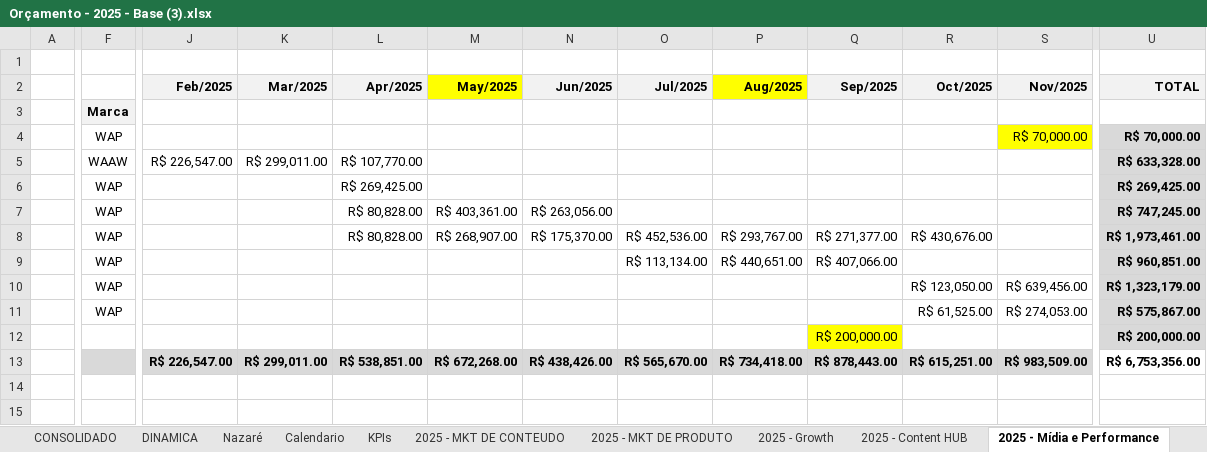
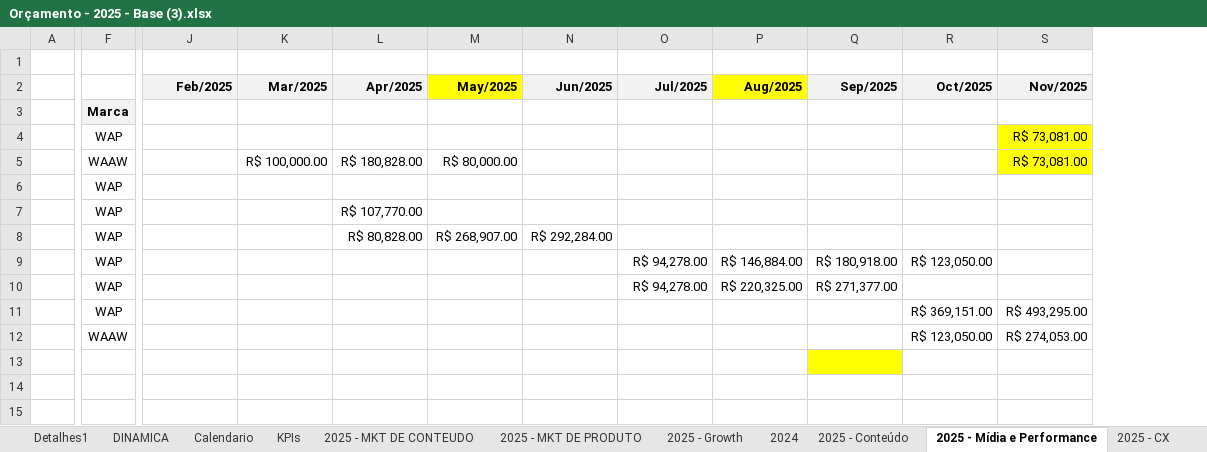
Before and after one commit to Saraivamr12/ForecastDash, an Excel workbook: Orçamento - 2025 - Base (3).xlsx, sheet 2025 - Mídia e Performance, drawn as a sheet; only a part is shown, gaps mark what is left out; values as stored, in another font and other column widths than the file's, no borders; removed rows and columns are numbered as before the commit, all else as after; rows hold the shown columns only; the diff covers the shown part only; the diff names each change by its address in the sheet, - before the commit and + after, or states it on an @@ line.

```diff
--- a/Orçamento - 2025 - Base (3).xlsx (sheet 2025 - Mídia e Performance)
+++ b/Orçamento - 2025 - Base (3).xlsx (sheet 2025 - Mídia e Performance)
-sheet tab: 2025 - Content HUB
+sheet tab: 2025 - Conteúdo
+sheet tab: 2024
-column A, empty
+column A, empty
-column U (TOTAL), rows 4-12: R$ 70,000.00 | R$ 633,328.00 | R$ 269,425.00 | R$ 747,245.00 | R$ 1,973,461.00 | R$ 960,851.00 | R$ 1,323,179.00 | R$ 575,867.00 | R$ 200,000.00
-S4 (Nov/2025): R$ 70,000.00
+S4 (Nov/2025): R$ 73,081.00
-J5 (Feb/2025): R$ 226,547.00
+J5 (Feb/2025): (empty)
-K5 (Mar/2025): R$ 299,011.00
+K5 (Mar/2025): R$ 100,000.00
-L5 (Apr/2025): R$ 107,770.00
+L5 (Apr/2025): R$ 180,828.00
-M5 (May/2025): (empty)
+M5 (May/2025): R$ 80,000.00
-S5 (Nov/2025): (empty)
+S5 (Nov/2025): R$ 73,081.00
-S5 fill: none
+S5 fill: #FFFF00
+row 6:  | WAP
-L7 (Apr/2025): R$ 269,425.00
+L7 (Apr/2025): R$ 107,770.00
-M8 (May/2025): R$ 403,361.00
+M8 (May/2025): R$ 268,907.00
-N8 (Jun/2025): R$ 263,056.00
+N8 (Jun/2025): R$ 292,284.00
-L9 (Apr/2025): R$ 80,828.00
+L9 (Apr/2025): (empty)
-M9 (May/2025): R$ 268,907.00
+M9 (May/2025): (empty)
-N9 (Jun/2025): R$ 175,370.00
+N9 (Jun/2025): (empty)
-O9 (Jul/2025): R$ 452,536.00
+O9 (Jul/2025): R$ 94,278.00
-P9 (Aug/2025): R$ 293,767.00
+P9 (Aug/2025): R$ 146,884.00
-Q9 (Sep/2025): R$ 271,377.00
+Q9 (Sep/2025): R$ 180,918.00
-R9 (Oct/2025): R$ 430,676.00
+R9 (Oct/2025): R$ 123,050.00
-O10 (Jul/2025): R$ 113,134.00
+O10 (Jul/2025): R$ 94,278.00
-P10 (Aug/2025): R$ 440,651.00
+P10 (Aug/2025): R$ 220,325.00
-Q10 (Sep/2025): R$ 407,066.00
+Q10 (Sep/2025): R$ 271,377.00
-R11 (Oct/2025): R$ 123,050.00
+R11 (Oct/2025): R$ 369,151.00
-S11 (Nov/2025): R$ 639,456.00
+S11 (Nov/2025): R$ 493,295.00
-F12: WAP
+F12: WAAW
-R12 (Oct/2025): R$ 61,525.00
+R12 (Oct/2025): R$ 123,050.00
-row 13:  |  |  |  |  |  |  |  |  | R$ 200,000.00 |  |  | R$ 200,000.00
+row 13: (empty)
-row 13:  |  | R$ 226,547.00 | R$ 299,011.00 | R$ 538,851.00 | R$ 672,268.00 | R$ 438,426.00 | R$ 565,670.00 | R$ 734,418.00 | R$ 878,443.00 | R$ 615,251.00 | R$ 983,509.00 | R$ 6,753,356.00
```
Also changed, not shown: 3 added rows, 6 removed rows, 61 edited cells and cell formats elsewhere in this sheet, sheet Detalhes1, sheet CONSOLIDADO, sheet DINAMICA, sheet 2025 - MKT DE PRODUTO, sheet 2025 - MKT DE CONTEUDO, sheet 2025 - Conteúdo, 3 more sheets, other sheet tabs, formulas that keep their value, charts or pictures, 1 other file.
